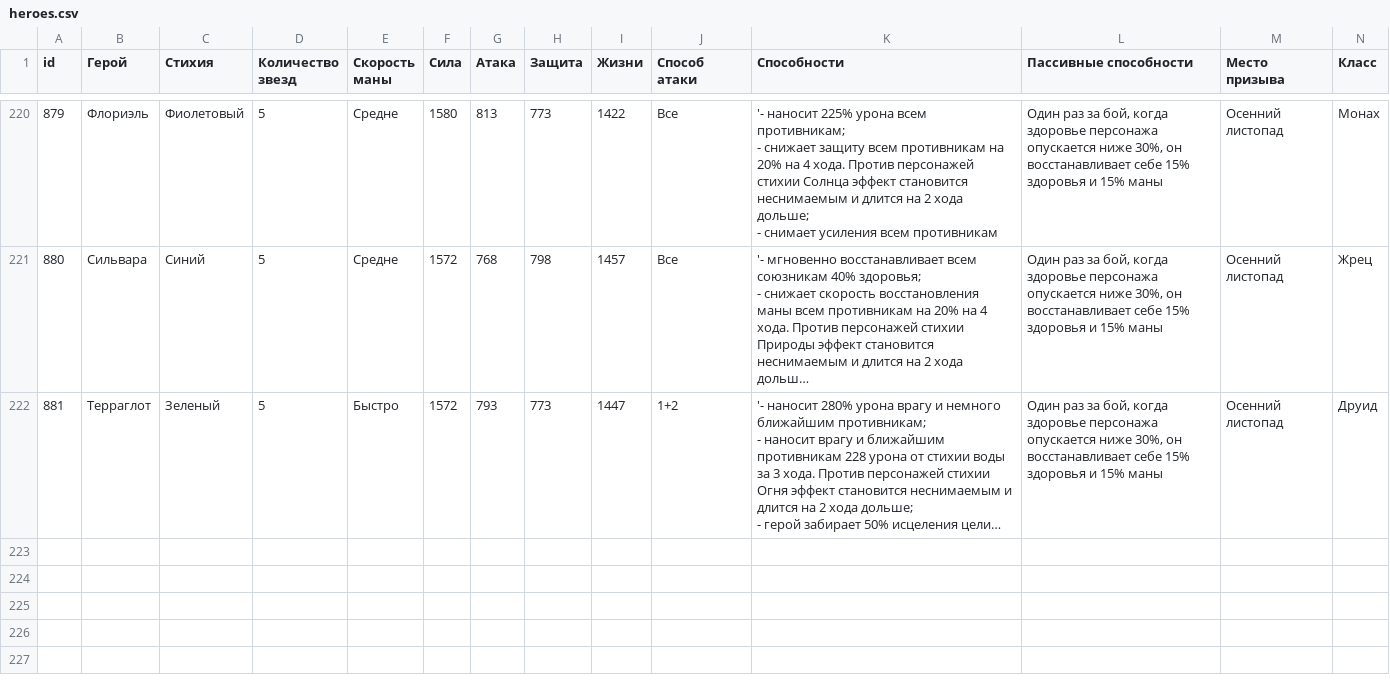
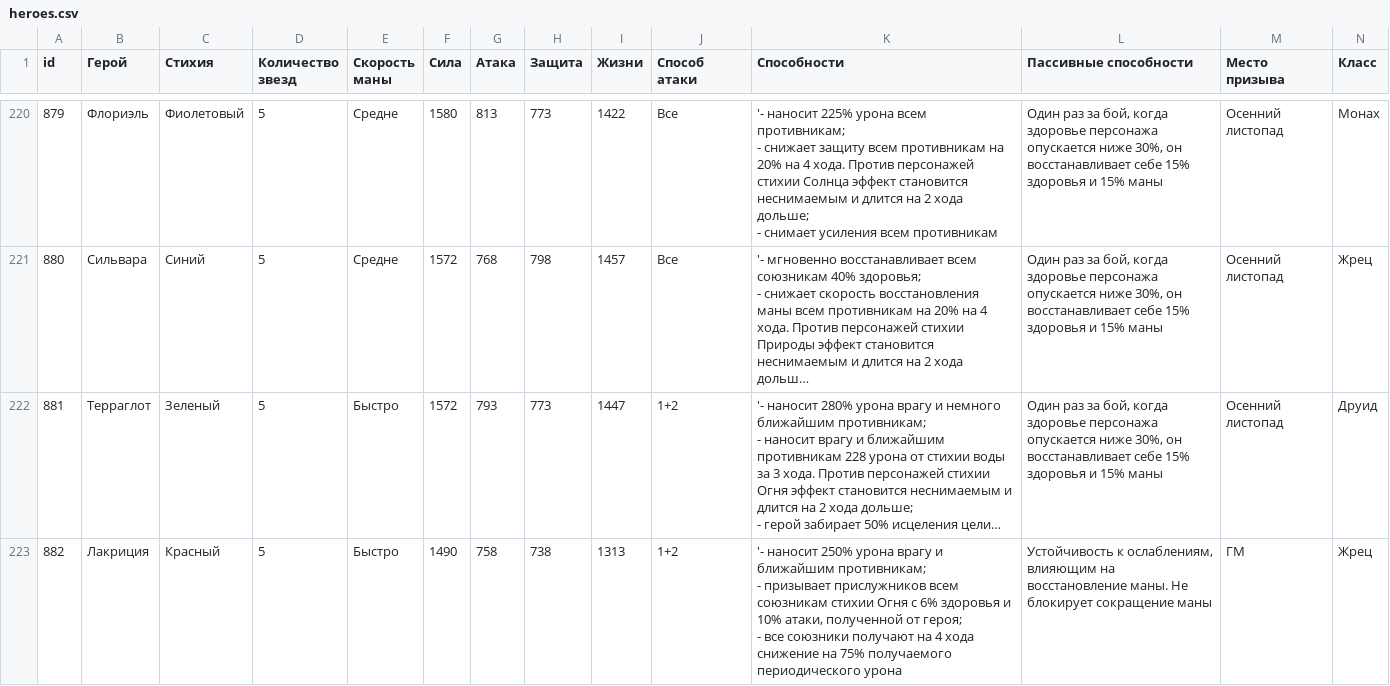
Before and after one commit to TimeOfHeroes/heroes-gallery, a CSV file: heroes.csv, drawn as a sheet; only a part is shown, gaps mark what is left out; long unchanged cells end in …; rows hold the shown columns only; ↵ is a line break in a cell; the diff names each change by its address in the sheet, - before the commit and + after, or states it on an @@ line.

Commit message:
Update heroes.csv

```diff
--- a/heroes.csv
+++ b/heroes.csv
+row 223: 882 | Лакриция | Красный | 5 | Быстро | 1490 | 758 | 738 | 1313 | 1+2 | '- наносит 250% урона врагу и ближайшим противникам; ↵ - призывает прислужников всем союзникам стихии Огня с 6% здоровья и 10% атаки, полученной от героя; ↵ - все союзники получают на 4 хода снижение на 75% получаемого периодического урона | Устойчивость к ослаблениям, влияющим на восстановление маны. Не блокирует сокращение маны | ГМ | Жрец
```
